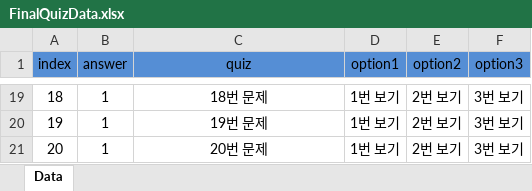
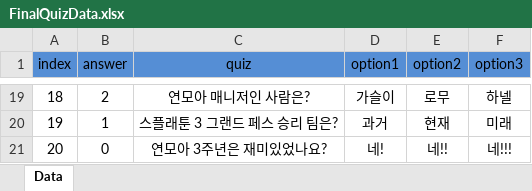
Before and after one commit to Hanel99/YMAMinigame, an Excel workbook: Assets/AddressableResource/Data/Excels/FinalQuizData.xlsx, sheet Data, drawn as a sheet; only a part is shown, gaps mark what is left out; values as stored, in another font and other column widths than the file's, no borders; conditional formats not drawn; the diff covers the shown part only; the diff names each change by its address in the sheet, - before the commit and + after, or states it on an @@ line.

```diff
--- a/Assets/AddressableResource/Data/Excels/FinalQuizData.xlsx (sheet Data)
+++ b/Assets/AddressableResource/Data/Excels/FinalQuizData.xlsx (sheet Data)
-B19 (answer): 1
+B19 (answer): 2
-C19 (quiz): 18번 문제
+C19 (quiz): 연모아 매니저인 사람은?
-D19 (option1): 1번 보기
+D19 (option1): 가슬이
-E19 (option2): 2번 보기
+E19 (option2): 로무
-F19 (option3): 3번 보기
+F19 (option3): 하넬
-C20 (quiz): 19번 문제
+C20 (quiz): 스플래툰 3 그랜드 페스 승리 팀은?
-D20 (option1): 1번 보기
+D20 (option1): 과거
-E20 (option2): 2번 보기
+E20 (option2): 현재
-F20 (option3): 3번 보기
+F20 (option3): 미래
-B21 (answer): 1
+B21 (answer): 0
-C21 (quiz): 20번 문제
+C21 (quiz): 연모아 3주년은 재미있었나요?
-D21 (option1): 1번 보기
+D21 (option1): 네!
-E21 (option2): 2번 보기
+E21 (option2): 네!!
-F21 (option3): 3번 보기
+F21 (option3): 네!!!
```
Also changed, not shown: 82 edited cells elsewhere in this sheet, Assets/AddressableResource/Data/Excels/QuestData.xlsx, 19 other files.
